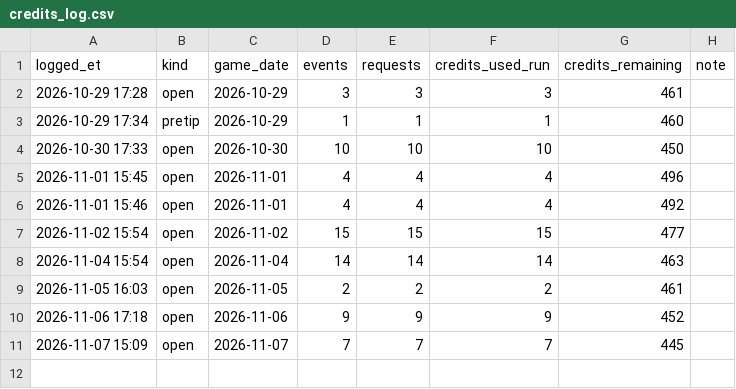
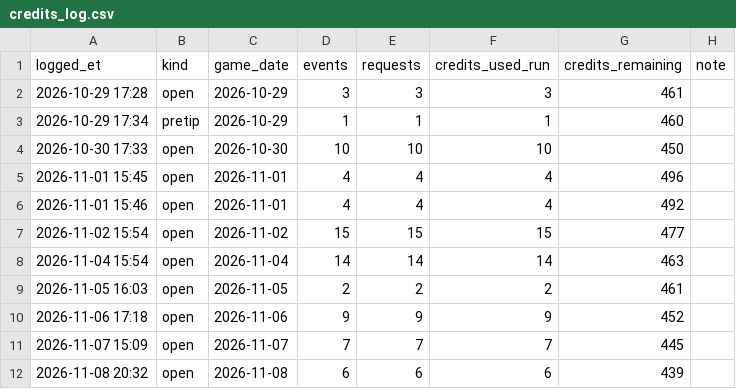
Before and after one commit to gazette1/double-double, a CSV file: data/odds/credits_log.csv, drawn as a sheet.

```diff
--- a/data/odds/credits_log.csv
+++ b/data/odds/credits_log.csv
@@ -11 +11,2 @@ logged_et,kind,game_date,events,requests,credits_used_run,credits_remaining,note
 2026-11-07 15:09,open,2026-11-07,7,7,7,445,
+2026-11-08 20:32,open,2026-11-08,6,6,6,439,
```
Also changed, not shown: data/paper/ledger_top.csv, data/paper/run_log.csv, 11 other files.
